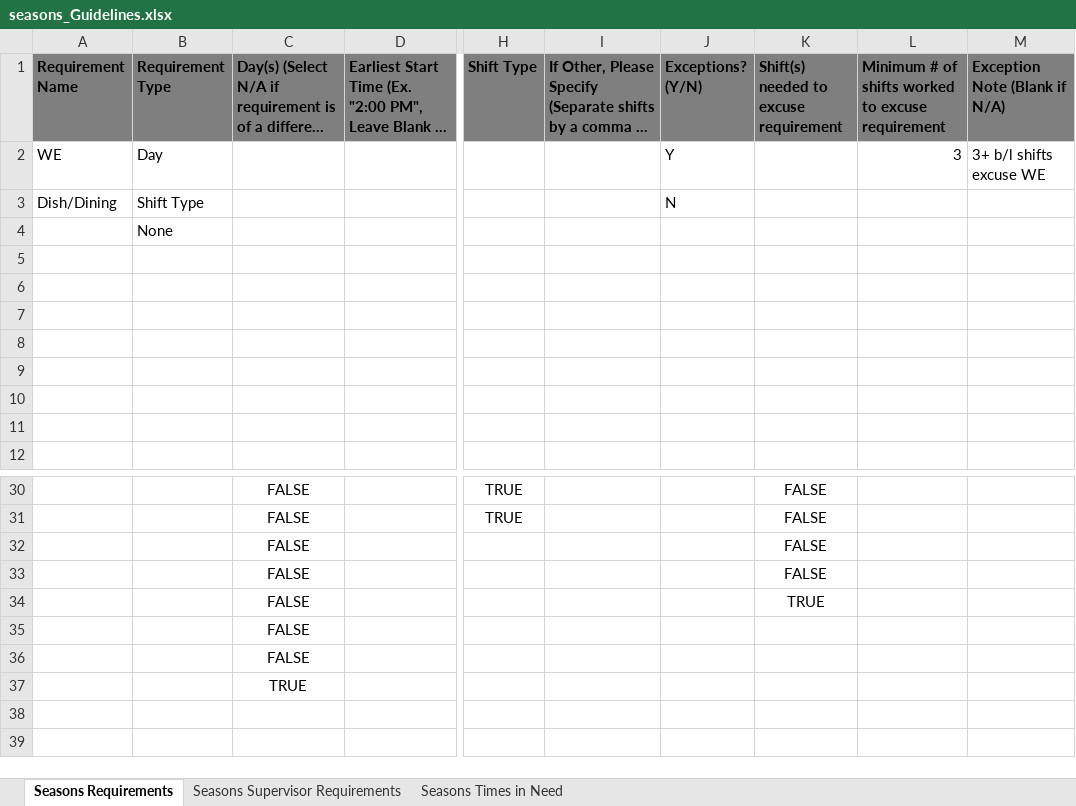
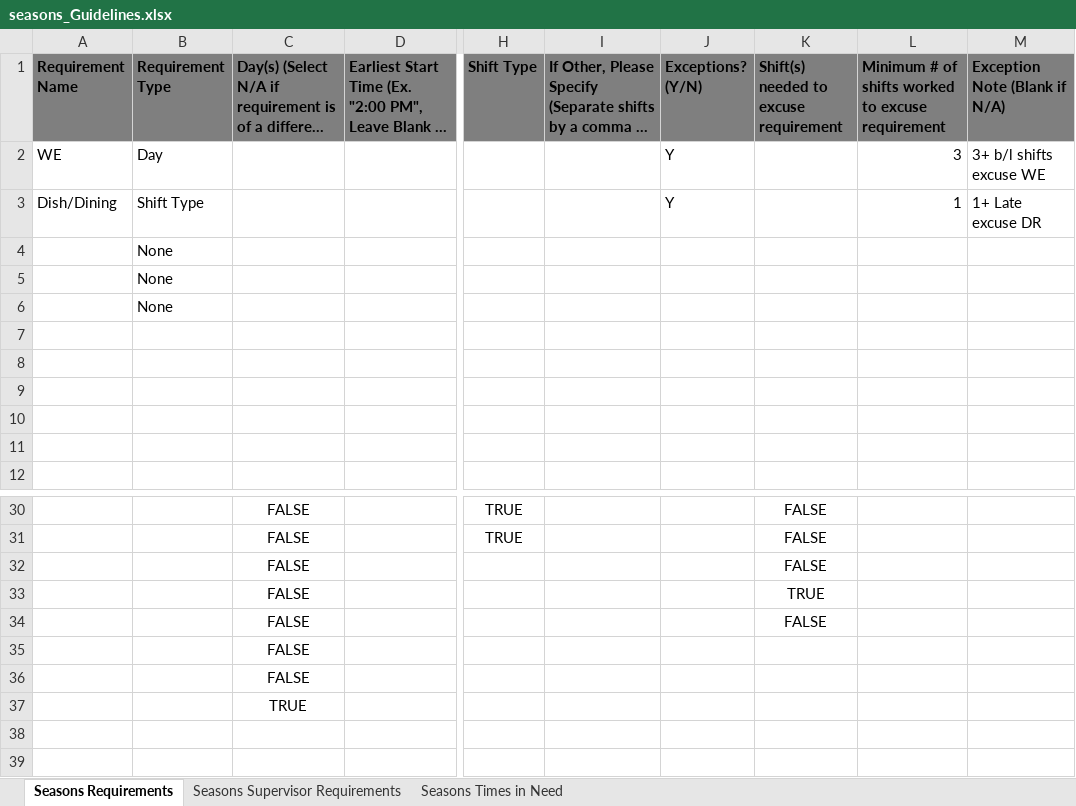
Before and after one commit to benjamintowle04/AutomatingRequirementChecks, an Excel workbook: Seasons/seasons_Guidelines.xlsx, sheet Seasons Requirements, drawn as a sheet; only a part is shown, gaps mark what is left out; long unchanged cells end in …; values as stored, in another font and other column widths than the file's, no borders; charts and pictures not drawn; the diff covers the shown part only; the diff names each change by its address in the sheet, - before the commit and + after, or states it on an @@ line.

Commit message:
Everything works now: Updated Requirement excel sheets for all locations to hold 5 requirements instead of 3. Also, multiple exceptions are handled properly now

```diff
--- a/Seasons/seasons_Guidelines.xlsx (sheet Seasons Requirements)
+++ b/Seasons/seasons_Guidelines.xlsx (sheet Seasons Requirements)
-J3 (Exceptions? (Y/N)): N
+J3 (Exceptions? (Y/N)): Y
-L3: (empty)
+L3: 1
-M3 (Exception Note (Blank if N/A)): (empty)
+M3 (Exception Note (Blank if N/A)): 1+ Late excuse DR
-B5:B6 (Requirement Type): (empty)
+B5:B6 (Requirement Type): None
@@ row 34 moved to row 33: FALSE @@
```
Also changed, not shown: 20 added rows and 6 edited cells elsewhere in this sheet, sheet Seasons Supervisor Requirements, charts or pictures, Convos/convos_Guidelines.xlsx, Friley/Shifts.xlsx, 9 other files.
